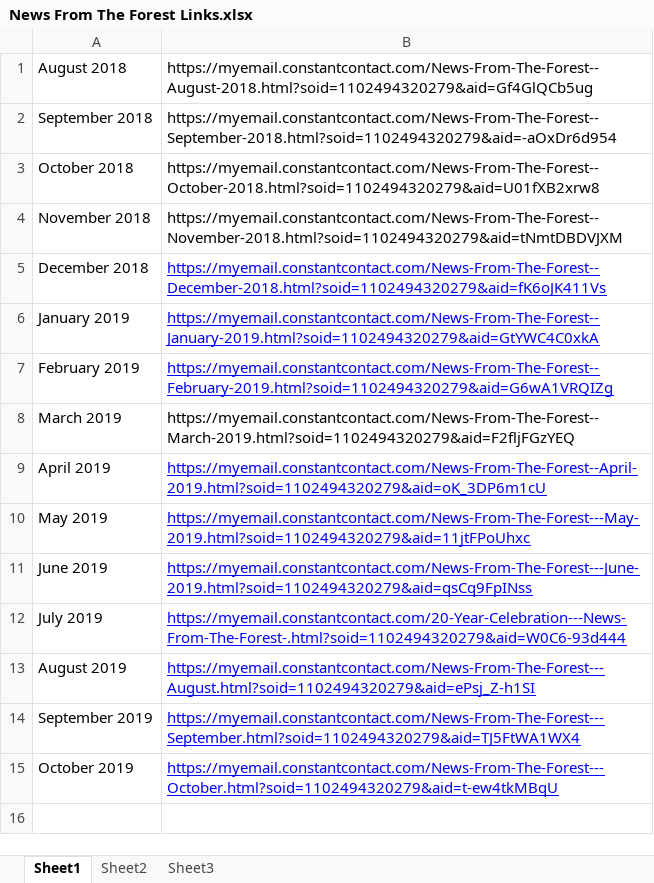
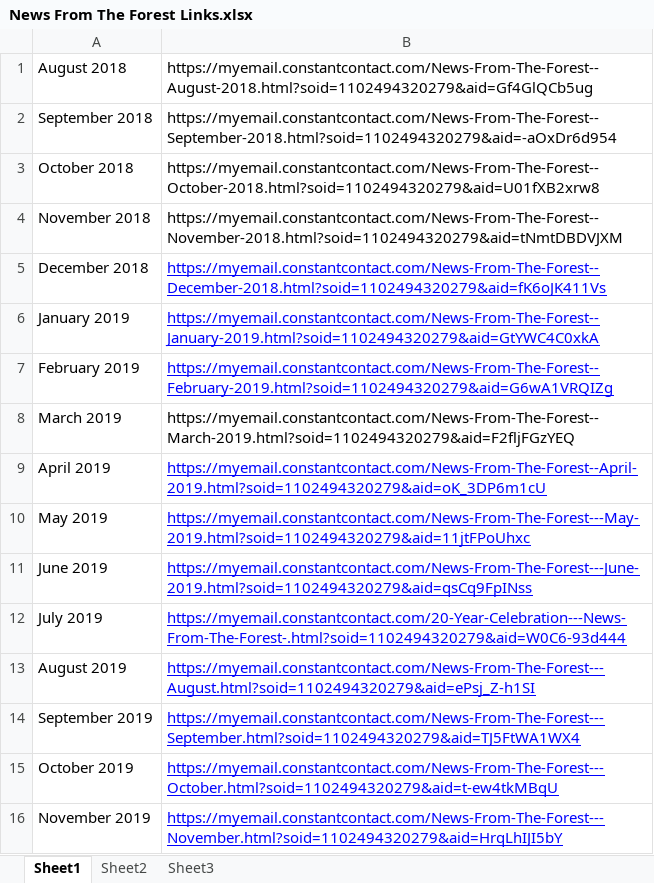
Before and after one commit to jeremyadreher/SFE_Website, an Excel workbook: News From The Forest Links.xlsx, sheet Sheet1, drawn as a sheet; values as stored, in another font and other column widths than the file's, no borders; the diff names each change by its address in the sheet, - before the commit and + after, or states it on an @@ line.

Commit message:
Added November NFTF link

```diff
--- a/News From The Forest Links.xlsx (sheet Sheet1)
+++ b/News From The Forest Links.xlsx (sheet Sheet1)
+row 16: November 2019 | https://myemail.constantcontact.com/News-From-The-Forest---November.html?soid=1102494320279&aid=HrqLhIJI5bY
```
